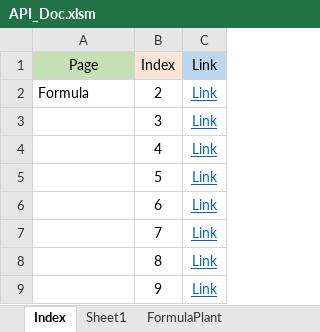
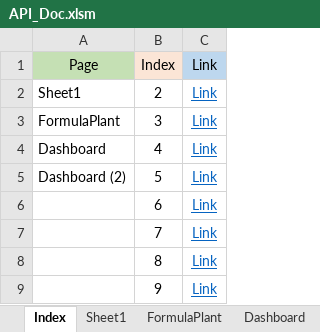
Before and after one commit to jjoykkm/LN-BackEND, an Excel workbook: API_Doc.xlsm, sheet Index, drawn as a sheet; only a part is shown; values as stored, in another font and other column widths than the file's, no borders; the diff names each change by its address in the sheet, - before the commit and + after, or states it on an @@ line.

Commit message:
dashboard

```diff
--- a/API_Doc.xlsm (sheet Index)
+++ b/API_Doc.xlsm (sheet Index)
+sheet tab: Dashboard
-A2: Formula
+A2: Sheet1
-A3: (empty)
+A3: FormulaPlant
-A4: (empty)
+A4: Dashboard
-A5: (empty)
+A5: Dashboard (2)
```
Also changed, not shown: other sheet tabs, charts or pictures, 8 other files.
